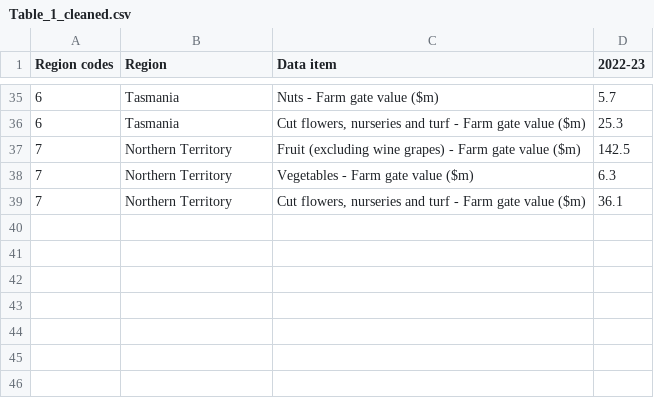
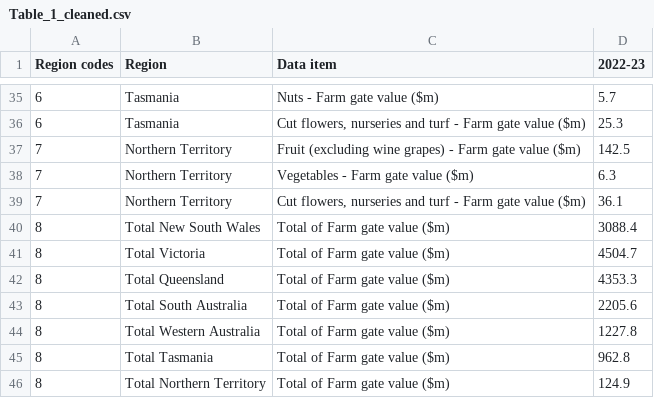
Before and after one commit to jessicaaliuxin/Australian-Horticulture-Visualization-2023, a CSV file: Table_1_cleaned.csv, drawn as a sheet; only a part is shown, gaps mark what is left out; the diff names each change by its address in the sheet, - before the commit and + after, or states it on an @@ line.

Commit message:
Update Table_1_cleaned.csv

```diff
--- a/Table_1_cleaned.csv
+++ b/Table_1_cleaned.csv
+row 40: 8 | Total New South Wales | Total of Farm gate value ($m) | 3088.4
+row 41: 8 | Total Victoria | Total of Farm gate value ($m) | 4504.7
+row 42: 8 | Total Queensland | Total of Farm gate value ($m) | 4353.3
+row 43: 8 | Total South Australia | Total of Farm gate value ($m) | 2205.6
+row 44: 8 | Total Western Australia | Total of Farm gate value ($m) | 1227.8
+row 45: 8 | Total Tasmania | Total of Farm gate value ($m) | 962.8
+row 46: 8 | Total Northern Territory | Total of Farm gate value ($m) | 124.9
```
